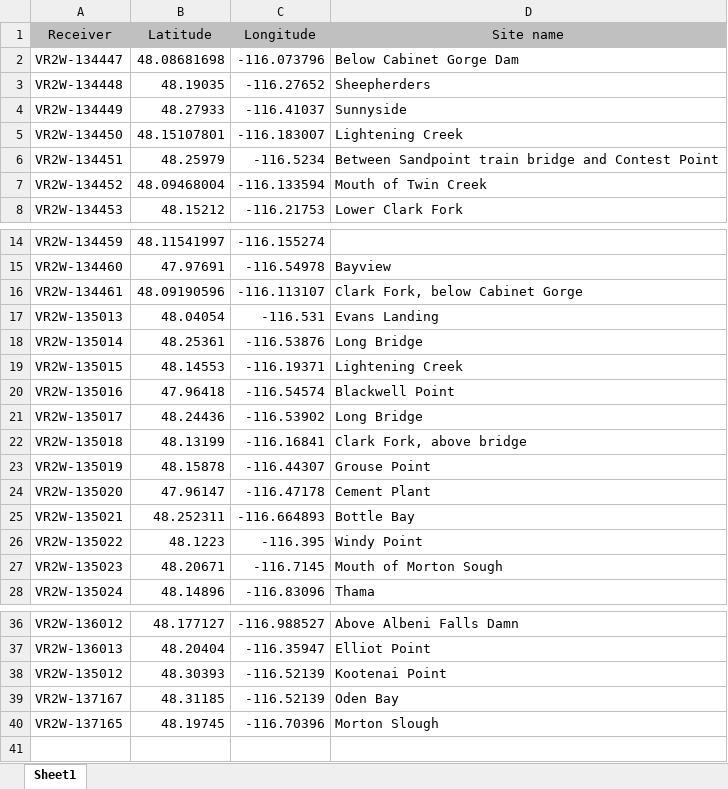
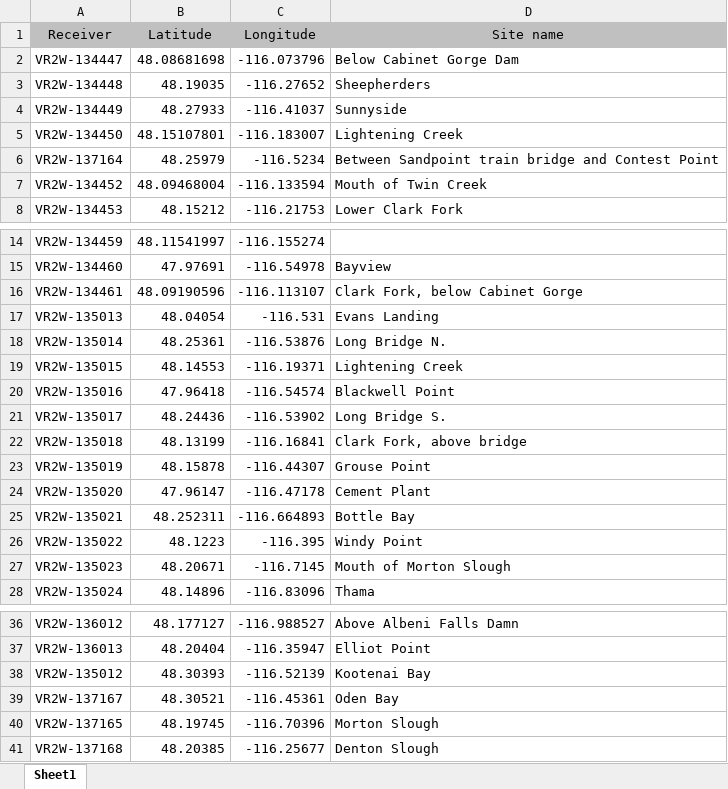
Before and after one commit to tylerhoyt/LPO.mapping, an Excel workbook: R/receiver info.xlsx, sheet Sheet1, drawn as a sheet; only a part is shown, gaps mark what is left out; values as stored, in another font and other column widths than the file's, no borders; the diff names each change by its address in the sheet, - before the commit and + after, or states it on an @@ line.

```diff
--- a/R/receiver info.xlsx (sheet Sheet1)
+++ b/R/receiver info.xlsx (sheet Sheet1)
-A6 (Receiver): VR2W-134451
+A6 (Receiver): VR2W-137164
-D18 (Site name): Long Bridge
+D18 (Site name): Long Bridge N.
-D21 (Site name): Long Bridge
+D21 (Site name): Long Bridge S.
-D27 (Site name): Mouth of Morton Sough
+D27 (Site name): Mouth of Morton Slough
-D38 (Site name): Kootenai Point
+D38 (Site name): Kootenai Bay
-B39 (Latitude): 48.31185
+B39 (Latitude): 48.30521
-C39 (Longitude): -116.52139
+C39 (Longitude): -116.45361
+row 41: VR2W-137168 | 48.20385 | -116.25677 | Denton Slough
```
Also changed, not shown: R/IDFG boat launch.xlsx, R/last two weeks.xlsx, 3 other files.
